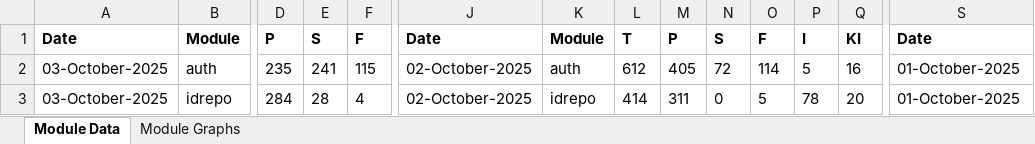
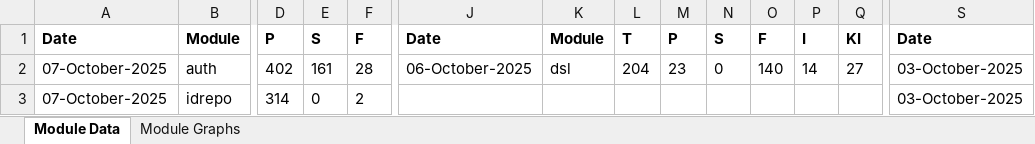
Before and after one commit to mosip/test-management, an Excel workbook: minio-report-tracker/xlxs/cellbox21.xlsx, sheet Module Data, drawn as a sheet; only a part is shown, gaps mark what is left out; values as stored, in another font and other column widths than the file's, no borders; the diff covers the shown part only; the diff names each change by its address in the sheet, - before the commit and + after, or states it on an @@ line.

```diff
--- a/minio-report-tracker/xlxs/cellbox21.xlsx (sheet Module Data)
+++ b/minio-report-tracker/xlxs/cellbox21.xlsx (sheet Module Data)
-A2:A3: 03-October-2025
+A2:A3: 07-October-2025
-D2: 235
+D2: 402
-E2: 241
+E2: 161
-F2: 115
+F2: 28
-J2: 02-October-2025
+J2: 06-October-2025
-K2: auth
+K2: dsl
-L2: 612
+L2: 204
-M2: 405
+M2: 23
-N2: 72
+N2: 0
-O2: 114
+O2: 140
-P2: 5
+P2: 14
-Q2: 16
+Q2: 27
-S2:S3: 01-October-2025
+S2:S3: 03-October-2025
-D3: 284
+D3: 314
-E3: 28
+E3: 0
-F3: 4
+F3: 2
-J3: 02-October-2025
+J3: (empty)
-K3: idrepo
+K3: (empty)
-L3: 414
+L3: (empty)
-M3: 311
+M3: (empty)
-N3: 0
+N3: (empty)
-O3: 5
+O3: (empty)
-P3: 78
+P3: (empty)
-Q3: 20
+Q3: (empty)
```
Also changed, not shown: 165 edited cells elsewhere in this sheet, charts or pictures, minio-report-tracker/xlxs/collab.xlsx, minio-report-tracker/xlxs/dev3.xlsx, 15 other files.
